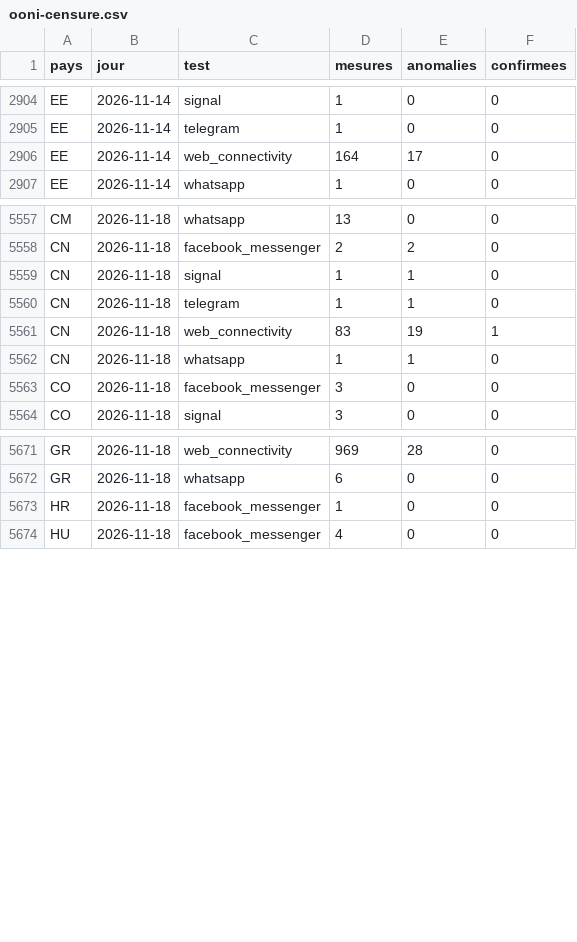
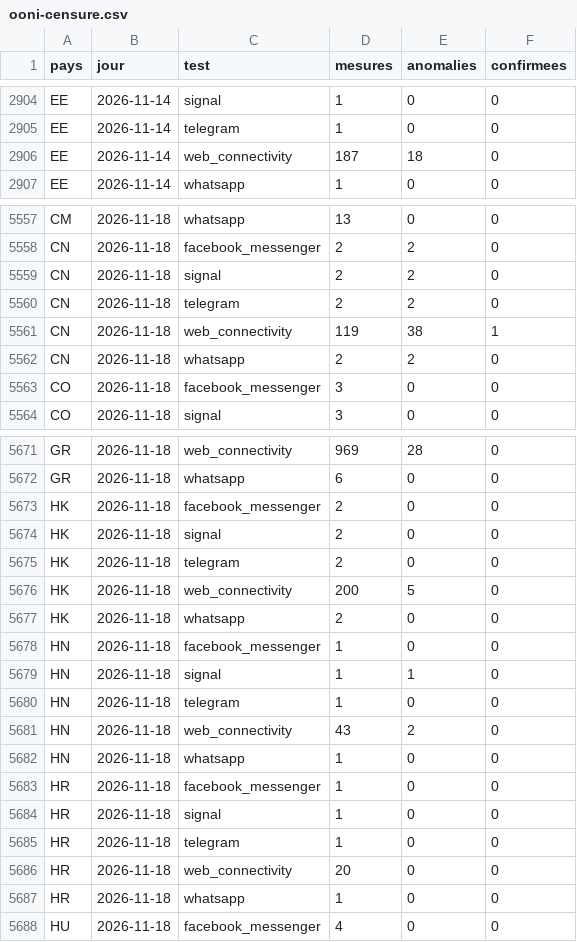
Before and after one commit to salimbenfarhat/metac-bot-template, a CSV file: registre/ooni-censure.csv, drawn as a sheet; only a part is shown, gaps mark what is left out; the diff covers the shown part only.

Commit message:
registre : OONI censure du 2026-11-19

```diff
--- a/registre/ooni-censure.csv
+++ b/registre/ooni-censure.csv
@@ -2905,3 +2905,3 @@ EE,2026-11-14,signal,1,0,0
 EE,2026-11-14,telegram,1,0,0
-EE,2026-11-14,web_connectivity,164,17,0
+EE,2026-11-14,web_connectivity,187,18,0
 EE,2026-11-14,whatsapp,1,0,0
@@ -5558,6 +5558,6 @@ CM,2026-11-18,whatsapp,13,0,0
 CN,2026-11-18,facebook_messenger,2,2,0
-CN,2026-11-18,signal,1,1,0
-CN,2026-11-18,telegram,1,1,0
-CN,2026-11-18,web_connectivity,83,19,1
-CN,2026-11-18,whatsapp,1,1,0
+CN,2026-11-18,signal,2,2,0
+CN,2026-11-18,telegram,2,2,0
+CN,2026-11-18,web_connectivity,119,38,1
+CN,2026-11-18,whatsapp,2,2,0
 CO,2026-11-18,facebook_messenger,3,0,0
@@ -5672,3 +5672,17 @@ GR,2026-11-18,web_connectivity,969,28,0
 GR,2026-11-18,whatsapp,6,0,0
+HK,2026-11-18,facebook_messenger,2,0,0
+HK,2026-11-18,signal,2,0,0
+HK,2026-11-18,telegram,2,0,0
+HK,2026-11-18,web_connectivity,200,5,0
+HK,2026-11-18,whatsapp,2,0,0
+HN,2026-11-18,facebook_messenger,1,0,0
+HN,2026-11-18,signal,1,1,0
+HN,2026-11-18,telegram,1,0,0
+HN,2026-11-18,web_connectivity,43,2,0
+HN,2026-11-18,whatsapp,1,0,0
 HR,2026-11-18,facebook_messenger,1,0,0
+HR,2026-11-18,signal,1,0,0
+HR,2026-11-18,telegram,1,0,0
+HR,2026-11-18,web_connectivity,20,0,0
+HR,2026-11-18,whatsapp,1,0,0
 HU,2026-11-18,facebook_messenger,4,0,0
```
Also changed, not shown: 12 edited cells elsewhere in this file.
